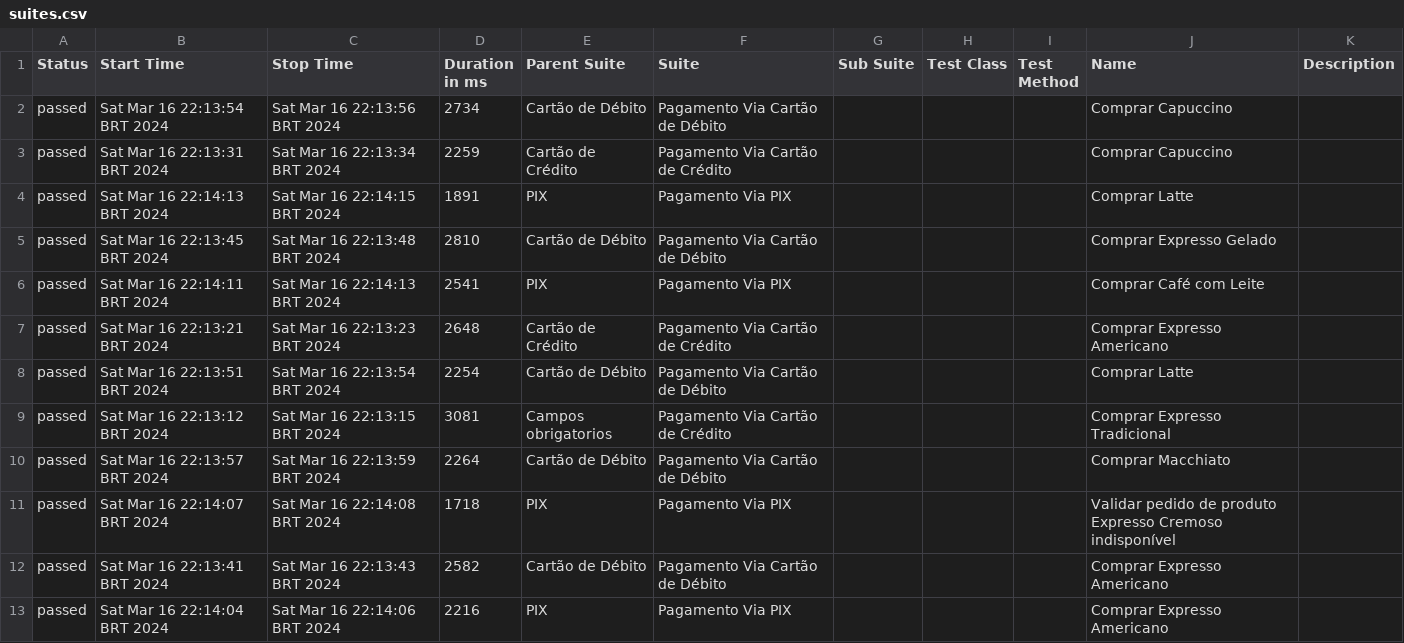
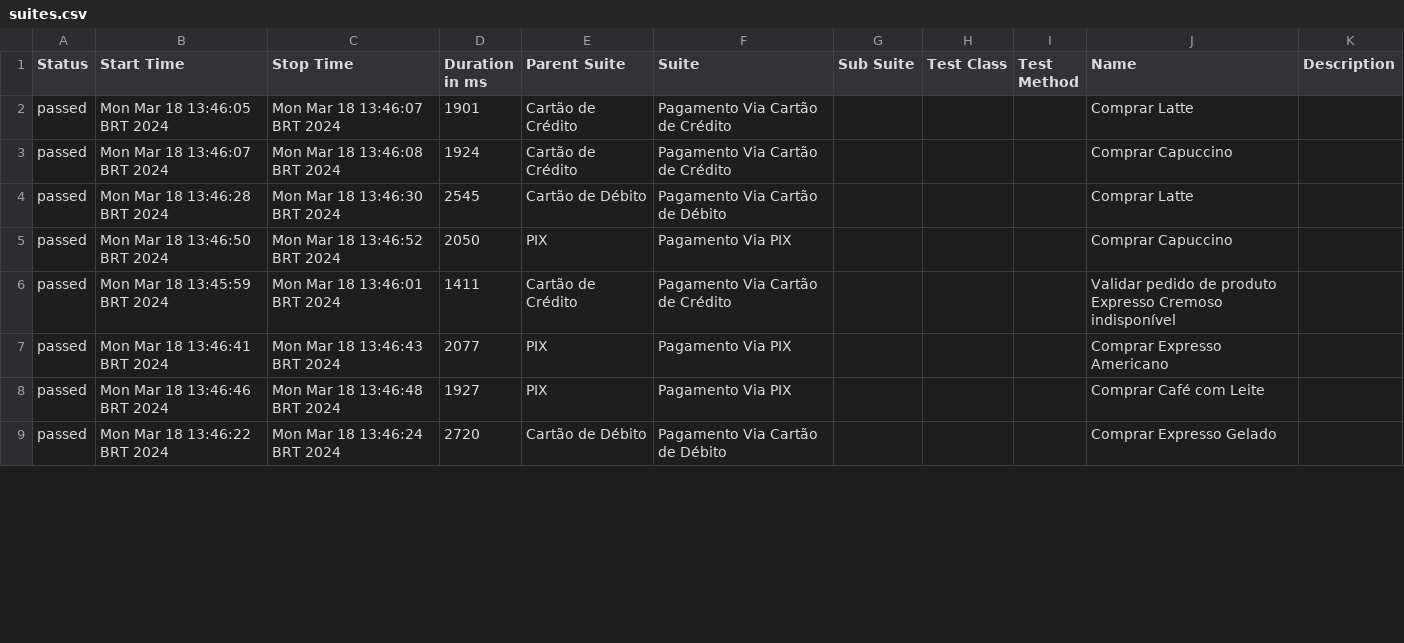
Before and after one commit to ORicardoSouza/starbugs-automacao-cypress, a CSV file: allure-report/data/suites.csv, drawn as a sheet; only a part is shown; the diff covers the shown part only.

Commit message:
inclusão de elementos allure para relatórios

```diff
--- a/allure-report/data/suites.csv
+++ b/allure-report/data/suites.csv
@@ -1,13 +1,9 @@
 "Status","Start Time","Stop Time","Duration in ms","Parent Suite","Suite","Sub Suite","Test Class","Test Method","Name","Description"
-"passed","Sat Mar 16 22:13:54 BRT 2024","Sat Mar 16 22:13:56 BRT 2024","2734","Cartão de Débito","Pagamento Via Cartão de Débito","","","","Comprar Capuccino",""
-"passed","Sat Mar 16 22:13:31 BRT 2024","Sat Mar 16 22:13:34 BRT 2024","2259","Cartão de Crédito","Pagamento Via Cartão de Crédito","","","","Comprar Capuccino",""
-"passed","Sat Mar 16 22:14:13 BRT 2024","Sat Mar 16 22:14:15 BRT 2024","1891","PIX","Pagamento Via PIX","","","","Comprar Latte",""
-"passed","Sat Mar 16 22:13:45 BRT 2024","Sat Mar 16 22:13:48 BRT 2024","2810","Cartão de Débito","Pagamento Via Cartão de Débito","","","","Comprar Expresso Gelado",""
-"passed","Sat Mar 16 22:14:11 BRT 2024","Sat Mar 16 22:14:13 BRT 2024","2541","PIX","Pagamento Via PIX","","","","Comprar Café com Leite",""
-"passed","Sat Mar 16 22:13:21 BRT 2024","Sat Mar 16 22:13:23 BRT 2024","2648","Cartão de Crédito","Pagamento Via Cartão de Crédito","","","","Comprar Expresso Americano",""
-"passed","Sat Mar 16 22:13:51 BRT 2024","Sat Mar 16 22:13:54 BRT 2024","2254","Cartão de Débito","Pagamento Via Cartão de Débito","","","","Comprar Latte",""
-"passed","Sat Mar 16 22:13:12 BRT 2024","Sat Mar 16 22:13:15 BRT 2024","3081","Campos obrigatorios","Pagamento Via Cartão de Crédito","","","","Comprar Expresso Tradicional",""
-"passed","Sat Mar 16 22:13:57 BRT 2024","Sat Mar 16 22:13:59 BRT 2024","2264","Cartão de Débito","Pagamento Via Cartão de Débito","","","","Comprar Macchiato",""
-"passed","Sat Mar 16 22:14:07 BRT 2024","Sat Mar 16 22:14:08 BRT 2024","1718","PIX","Pagamento Via PIX","","","","Validar pedido de produto Expresso Cremoso indisponível",""
-"passed","Sat Mar 16 22:13:41 BRT 2024","Sat Mar 16 22:13:43 BRT 2024","2582","Cartão de Débito","Pagamento Via Cartão de Débito","","","","Comprar Expresso Americano",""
-"passed","Sat Mar 16 22:14:04 BRT 2024","Sat Mar 16 22:14:06 BRT 2024","2216","PIX","Pagamento Via PIX","","","","Comprar Expresso Americano",""
+"passed","Mon Mar 18 13:46:05 BRT 2024","Mon Mar 18 13:46:07 BRT 2024","1901","Cartão de Crédito","Pagamento Via Cartão de Crédito","","","","Comprar Latte",""
+"passed","Mon Mar 18 13:46:07 BRT 2024","Mon Mar 18 13:46:08 BRT 2024","1924","Cartão de Crédito","Pagamento Via Cartão de Crédito","","","","Comprar Capuccino",""
+"passed","Mon Mar 18 13:46:28 BRT 2024","Mon Mar 18 13:46:30 BRT 2024","2545","Cartão de Débito","Pagamento Via Cartão de Débito","","","","Comprar Latte",""
+"passed","Mon Mar 18 13:46:50 BRT 2024","Mon Mar 18 13:46:52 BRT 2024","2050","PIX","Pagamento Via PIX","","","","Comprar Capuccino",""
+"passed","Mon Mar 18 13:45:59 BRT 2024","Mon Mar 18 13:46:01 BRT 2024","1411","Cartão de Crédito","Pagamento Via Cartão de Crédito","","","","Validar pedido de produto Expresso Cremoso indisponível",""
+"passed","Mon Mar 18 13:46:41 BRT 2024","Mon Mar 18 13:46:43 BRT 2024","2077","PIX","Pagamento Via PIX","","","","Comprar Expresso Americano",""
+"passed","Mon Mar 18 13:46:46 BRT 2024","Mon Mar 18 13:46:48 BRT 2024","1927","PIX","Pagamento Via PIX","","","","Comprar Café com Leite",""
+"passed","Mon Mar 18 13:46:22 BRT 2024","Mon Mar 18 13:46:24 BRT 2024","2720","Cartão de Débito","Pagamento Via Cartão de Débito","","","","Comprar Expresso Gelado",""
```
Also changed, not shown: 9 added rows, 4 removed rows and 31 edited cells elsewhere in this file, 26 other files.
